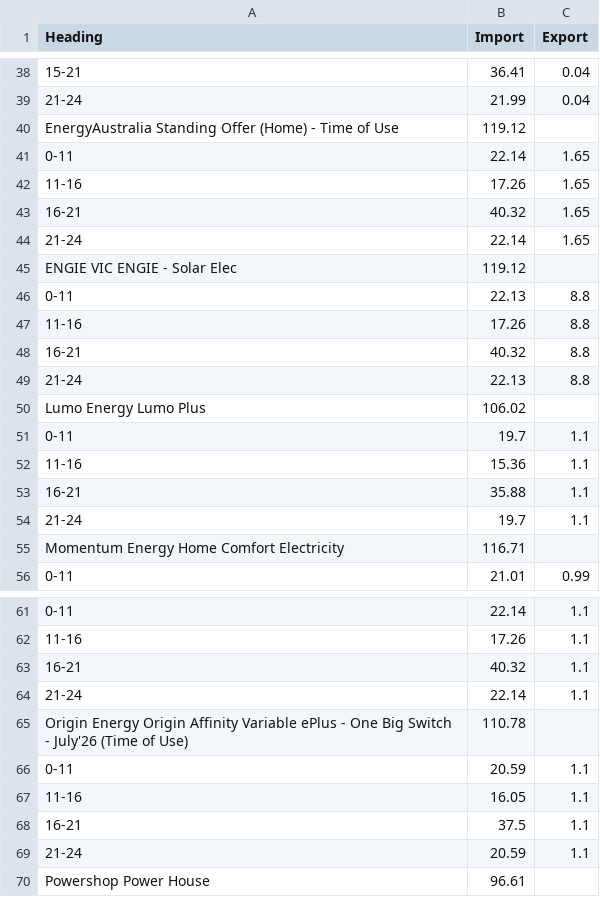
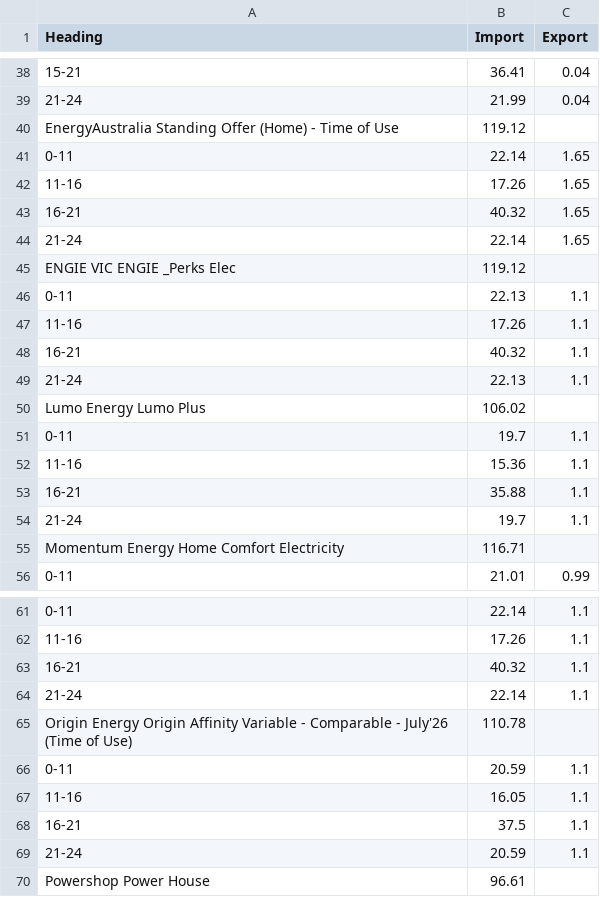
Before and after one commit to jonpearce/energy-rates, a CSV file: energy-pricing.csv, drawn as a sheet; only a part is shown, gaps mark what is left out; the diff names each change by its address in the sheet, - before the commit and + after, or states it on an @@ line.

Commit message:
Daily energy update

```diff
--- a/energy-pricing.csv
+++ b/energy-pricing.csv
-A45 (Heading): ENGIE VIC ENGIE - Solar Elec
+A45 (Heading): ENGIE VIC ENGIE _Perks Elec
-C46:C49 (Export): 8.8
+C46:C49 (Export): 1.1
-A65 (Heading): …Affinity Variable ePlus - One Big Switch - July'26…
+A65 (Heading): …Affinity Variable - Comparable - July'26…
```
